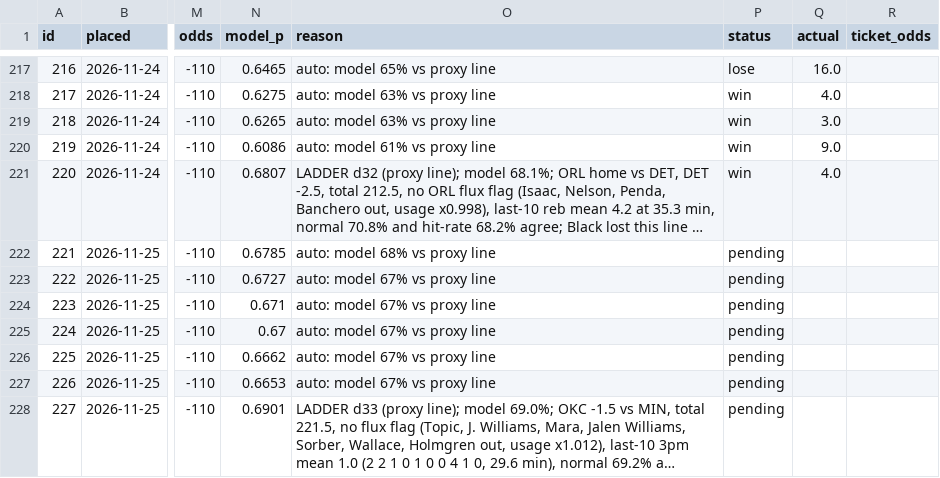
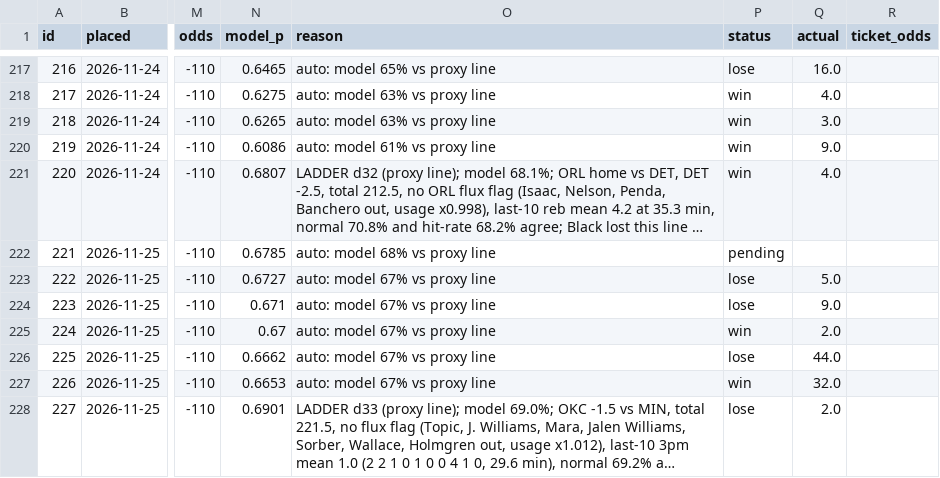
Before and after one commit to Sleepyad/nba-edge, a CSV file: data/paper_bets.csv, drawn as a sheet; only a part is shown, gaps mark what is left out; long unchanged cells end in …; the diff names each change by its address in the sheet, - before the commit and + after, or states it on an @@ line.

```diff
--- a/data/paper_bets.csv
+++ b/data/paper_bets.csv
-P223:P224 (status): pending
+P223:P224 (status): lose
-Q223 (actual): (empty)
+Q223 (actual): 5.0
-Q224 (actual): (empty)
+Q224 (actual): 9.0
-P225 (status): pending
+P225 (status): win
-Q225 (actual): (empty)
+Q225 (actual): 2.0
-P226 (status): pending
+P226 (status): lose
-Q226 (actual): (empty)
+Q226 (actual): 44.0
-P227 (status): pending
+P227 (status): win
-Q227 (actual): (empty)
+Q227 (actual): 32.0
-P228 (status): pending
+P228 (status): lose
-Q228 (actual): (empty)
+Q228 (actual): 2.0
```
Also changed, not shown: data/games.csv, data/lines.csv, 6 other files.
